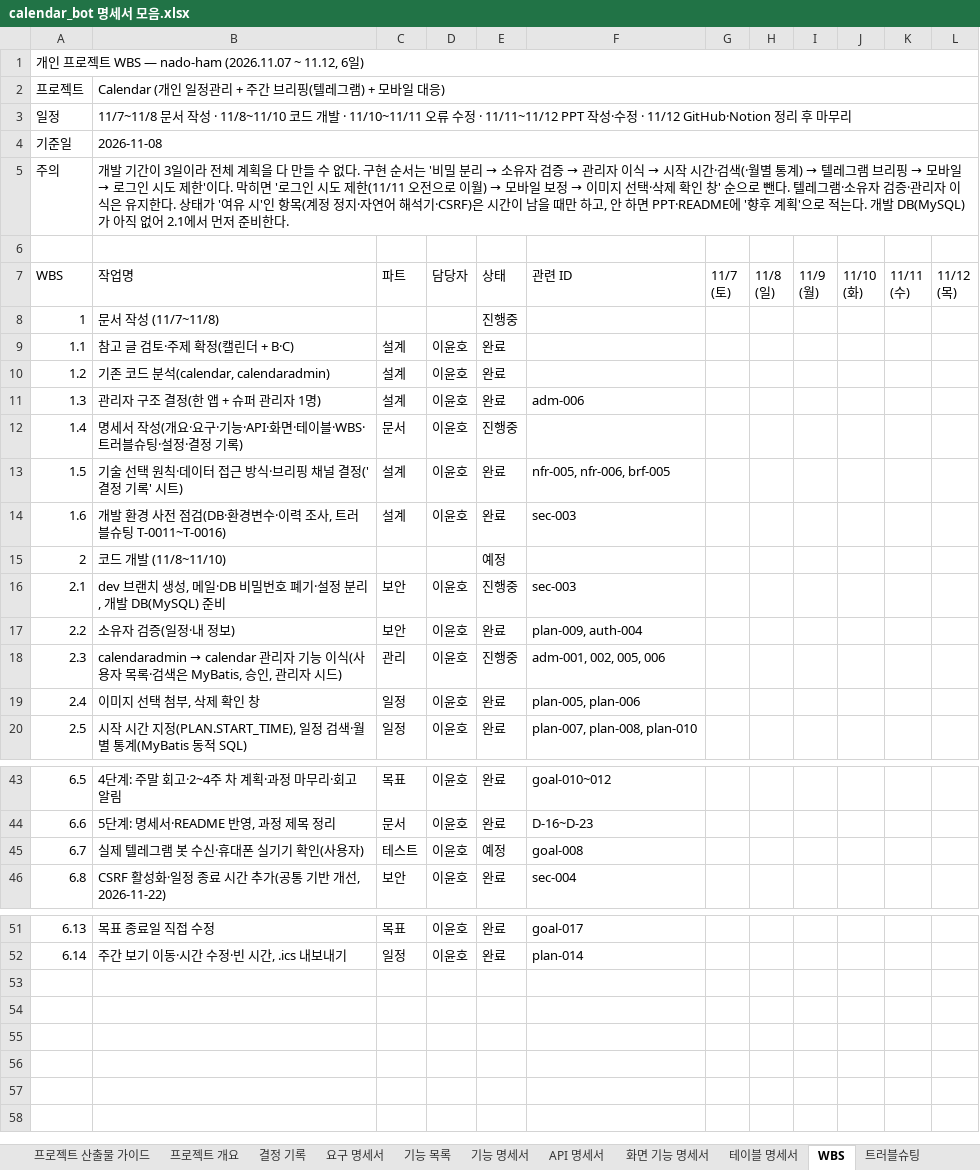
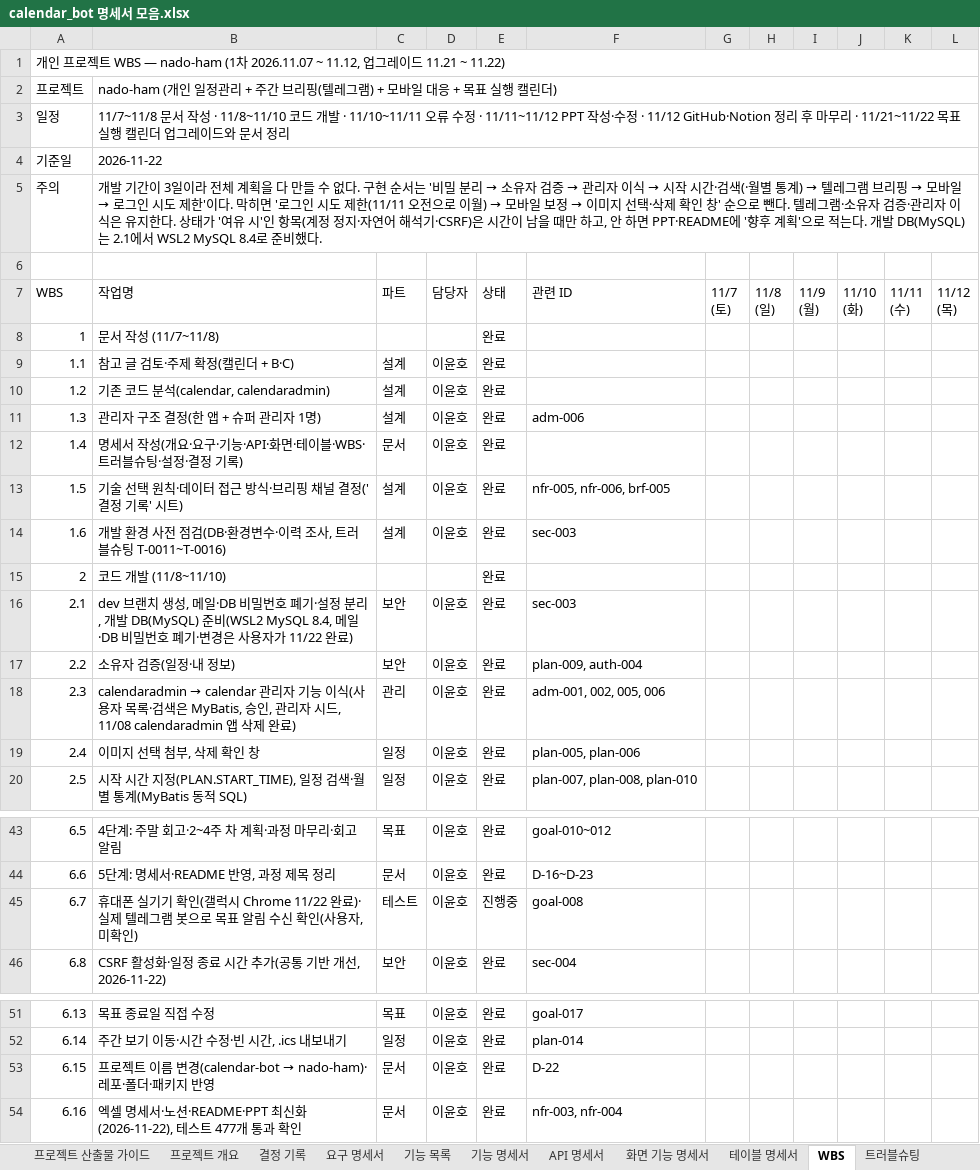
Before and after one commit to ho8566z/nado-ham_word, an Excel workbook: excel_output/calendar_bot 명세서 모음.xlsx, sheet WBS, drawn as a sheet; only a part is shown, gaps mark what is left out; values as stored, in another font and other column widths than the file's, no cell formats; the diff covers the shown part only; the diff names each change by its address in the sheet, - before the commit and + after, or states it on an @@ line.

```diff
--- a/excel_output/calendar_bot 명세서 모음.xlsx (sheet WBS)
+++ b/excel_output/calendar_bot 명세서 모음.xlsx (sheet WBS)
@@ column A (WBS) renumbered in row 1 @@
-B2 (작업명): Calendar (개인 일정관리 + 주간 브리핑(텔레그램) + 모바일 대응)
+B2 (작업명): nado-ham (개인 일정관리 + 주간 브리핑(텔레그램) + 모바일 대응 + 목표 실행 캘린더)
-B3 (작업명): …무리
+B3 (작업명): …무리 · 11/21~11/22 목표 실행 캘린더 업그레이드와 문서 정리
-B4 (작업명): 2026-11-08
+B4 (작업명): 2026-11-22
-B5 (작업명): …개발 DB(MySQL)가 아직 없어 2.1에서 먼저 준비한다.
+B5 (작업명): …개발 DB(MySQL)는 2.1에서 WSL2 MySQL 8.4로 준비했다.
-E8 (상태): 진행중
+E8 (상태): 완료
-E12 (상태): 진행중
+E12 (상태): 완료
-E15 (상태): 예정
+E15 (상태): 완료
-B16 (작업명): …DB(MySQL) 준비
+B16 (작업명): …DB(MySQL) 준비(WSL2 MySQL 8.4, 메일·DB 비밀번호 폐기·변경은 사용자가 11/22 완료)
-E16 (상태): 진행중
+E16 (상태): 완료
-B18 (작업명): …자 시드)
+B18 (작업명): …자 시드, 11/08 calendaradmin 앱 삭제 완료)
-E18 (상태): 진행중
+E18 (상태): 완료
-B45 (작업명): 실제 텔레그램 봇 수신·휴대폰 실기기 확인(사용자)
+B45 (작업명): 휴대폰 실기기 확인(갤럭시 Chrome 11/22 완료)·실제 텔레그램 봇으로 목표 알림 수신 확인(사용자, 미확인)
-E45 (상태): 예정
+E45 (상태): 진행중
+row 53: 6.15 | 프로젝트 이름 변경(calendar-bot → nado-ham)·레포·폴더·패키지 반영 | 문서 | 이윤호 | 완료 | D-22
+row 54: 6.16 | 엑셀 명세서·노션·README·PPT 최신화(2026-11-22), 테스트 477개 통과 확인 | 문서 | 이윤호 | 완료 | nfr-003, nfr-004
```
Also changed, not shown: 8 edited cells elsewhere in this sheet, sheet 기능 명세서, sheet 화면 기능 명세서, sheet 프로젝트 개요, sheet 요구 명세서, sheet 프로젝트 산출물 가이드, sheet API 명세서, 6 more sheets, cell formats.
